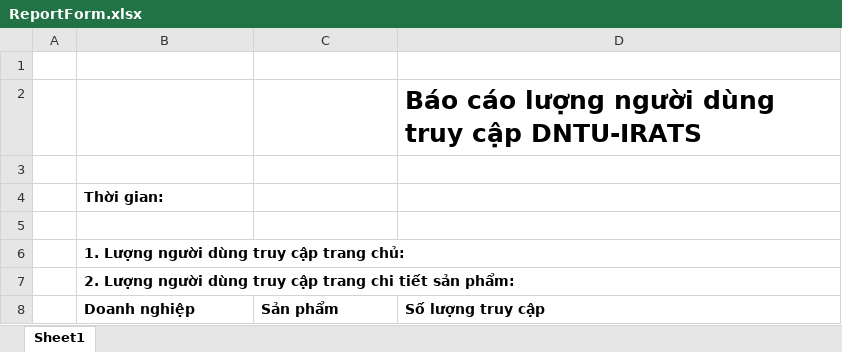
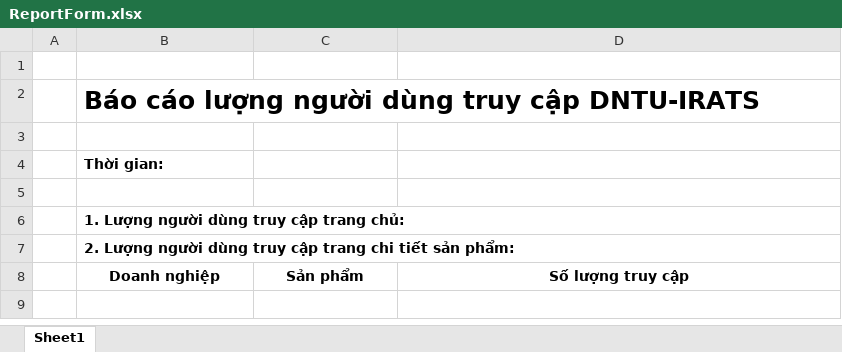
Before and after one commit to minhnghia2k3/dntu_irast, an Excel workbook: server/ReportForm.xlsx, sheet Sheet1, drawn as a sheet; values as stored, in another font and other column widths than the file's, no borders; removed rows and columns are numbered as before the commit, all else as after; the diff names each change by its address in the sheet, - before the commit and + after, or states it on an @@ line.

Commit message:
fix: done report access homepage & product

```diff
--- a/server/ReportForm.xlsx (sheet Sheet1)
+++ b/server/ReportForm.xlsx (sheet Sheet1)
-row 2:  |  |  | Báo cáo lượng người dùng truy cập DNTU-IRATS
+row 2:  | Báo cáo lượng người dùng truy cập DNTU-IRATS
-B6:D6 merged
-B8:D8 alignment: left
+B8:D8 alignment: center
```
Also changed, not shown: 2 other files.
